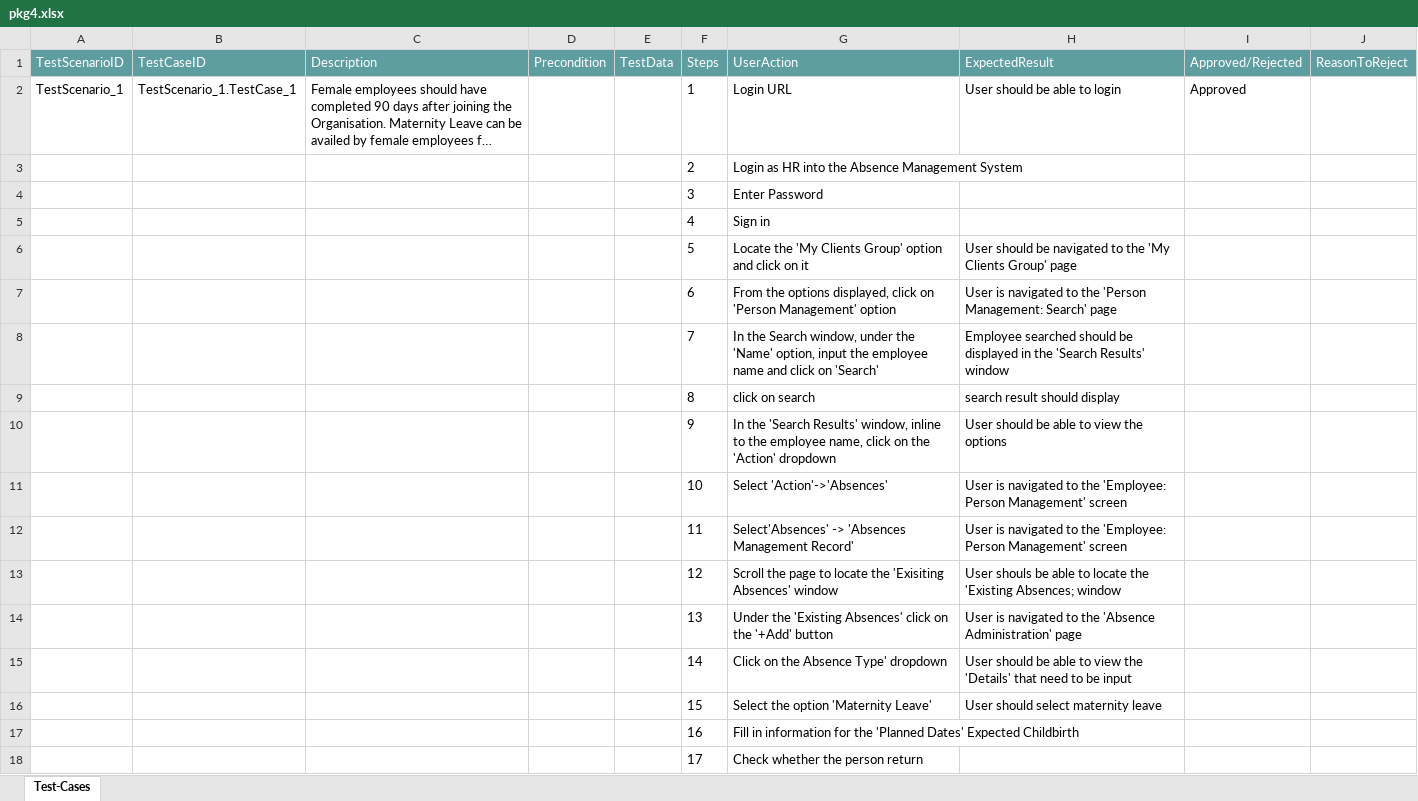
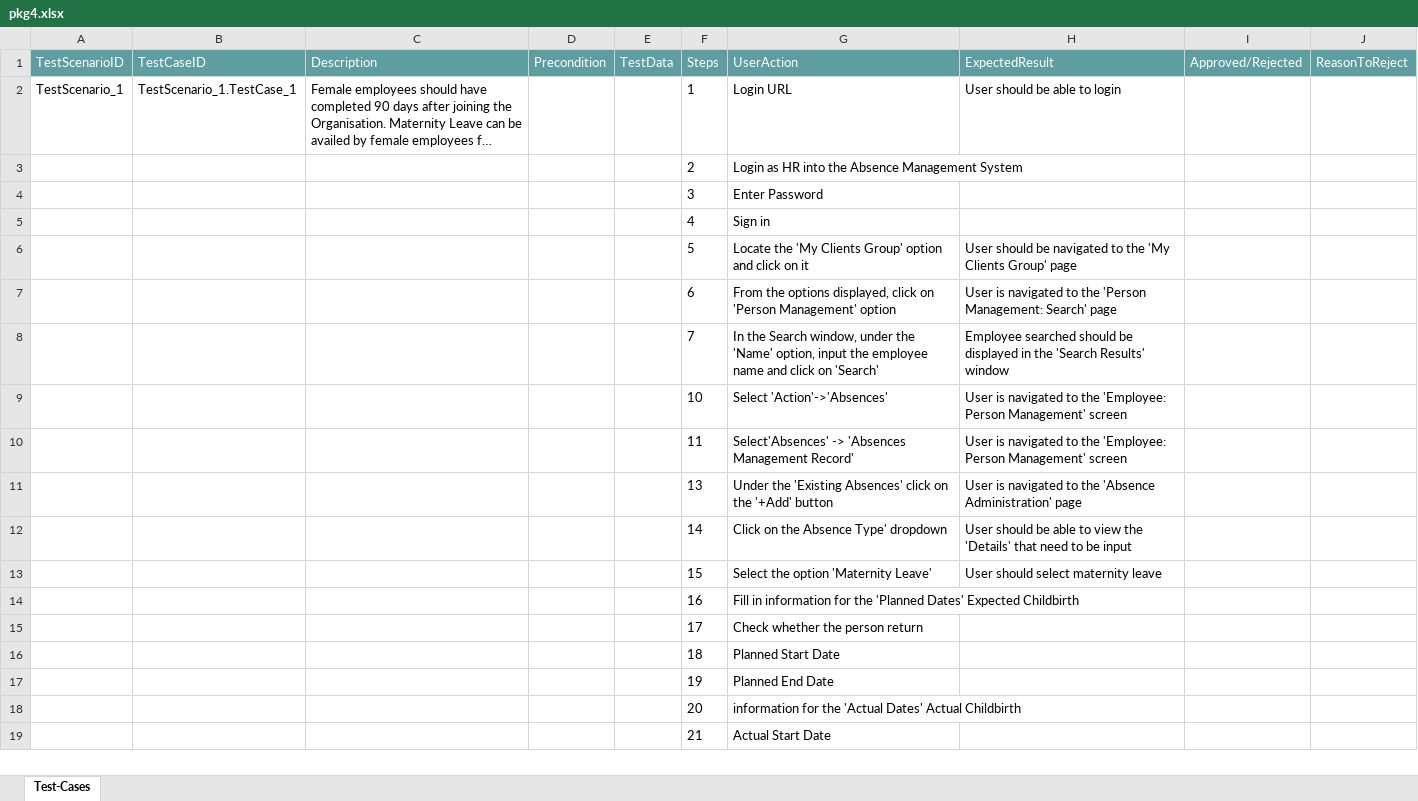
Before and after one commit to ShaikMohamedIrfan/Try, an Excel workbook: pkg4.xlsx, sheet Test-Cases, drawn as a sheet; only a part is shown; the shorter side is filled out with more unchanged rows; long unchanged cells end in …; values as stored, in another font and other column widths than the file's, no borders; table styles not drawn; the diff names each change by its address in the sheet, - before the commit and + after, or states it on an @@ line.

Commit message:
Initial Commit for Verification of Test cases

```diff
--- a/pkg4.xlsx (sheet Test-Cases)
+++ b/pkg4.xlsx (sheet Test-Cases)
-I2 (Approved/Rejected): Approved
+I2 (Approved/Rejected): (empty)
-row 9:  |  |  |  |  | 8 | click on search | search result should display
-row 10:  |  |  |  |  | 9 | In the 'Search Results' window, inline to the employee name, click on the 'Action' dropdown | User should be able to view the options
-row 13:  |  |  |  |  | 12 | Scroll the page to locate the 'Exisiting Absences' window | User shouls be able to locate the 'Existing Absences; window
```
